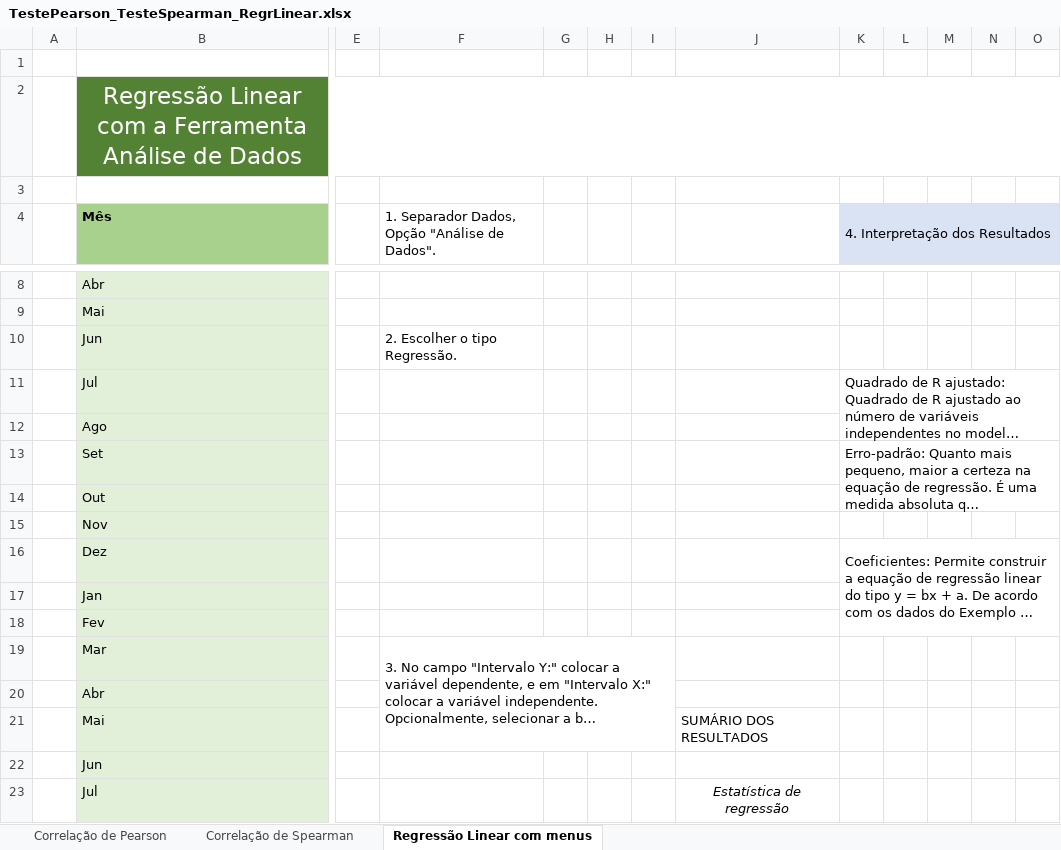
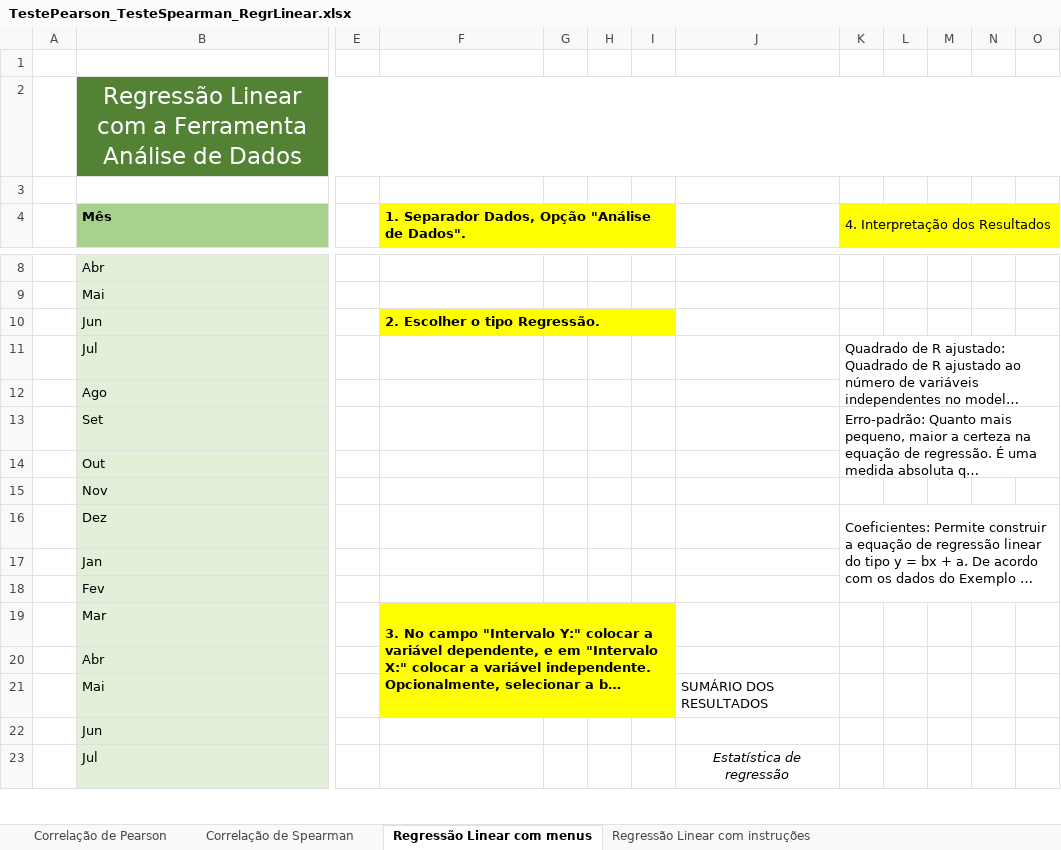
Before and after one commit to jpcaveiro/bioestatistica-exercicios, an Excel workbook: c5-corr-regressao/TestePearson_TesteSpearman_RegrLinear.xlsx, sheet Regressão Linear com menus, drawn as a sheet; only a part is shown, gaps mark what is left out; long unchanged cells end in …; values as stored, in another font and other column widths than the file's, no borders; charts and pictures not drawn; the diff names each change by its address in the sheet, - before the commit and + after, or states it on an @@ line.

```diff
--- a/c5-corr-regressao/TestePearson_TesteSpearman_RegrLinear.xlsx (sheet Regressão Linear com menus)
+++ b/c5-corr-regressao/TestePearson_TesteSpearman_RegrLinear.xlsx (sheet Regressão Linear com menus)
+sheet tab: Regressão Linear com instruções
-F4:I4 fill: none
+F4:I4 fill: #FFFF00
-F4 bold: off
+F4 bold: on
+F4:I4 merged
-K4:O4 fill: #DAE3F3
+K4:O4 fill: #FFFF00
-F10:I10 fill: none
+F10:I10 fill: #FFFF00
-F10 bold: off
+F10 bold: on
+F10:I10 merged
-F19:I21 fill: none
+F19:I21 fill: #FFFF00
-F19 bold: off
+F19 bold: on
```
Also changed, not shown: sheet Correlação de Spearman, sheet Correlação de Pearson, formulas that keep their value, charts or pictures, c6-contingência/Cap6-testeIndependencia_Homogeneidade_Ajustamento.xlsx.
